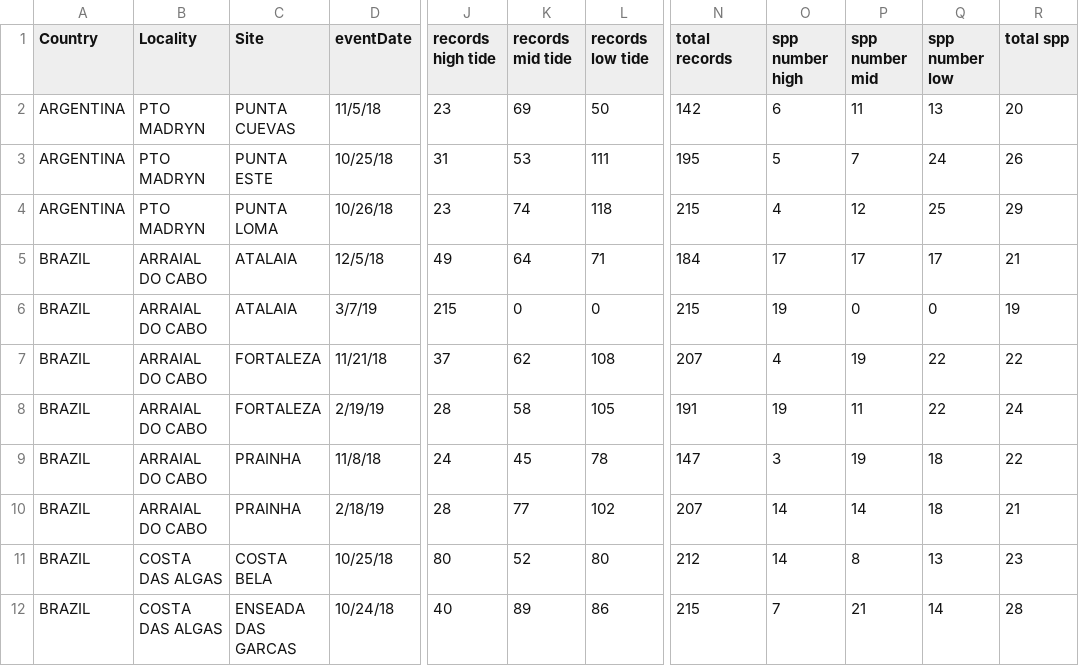
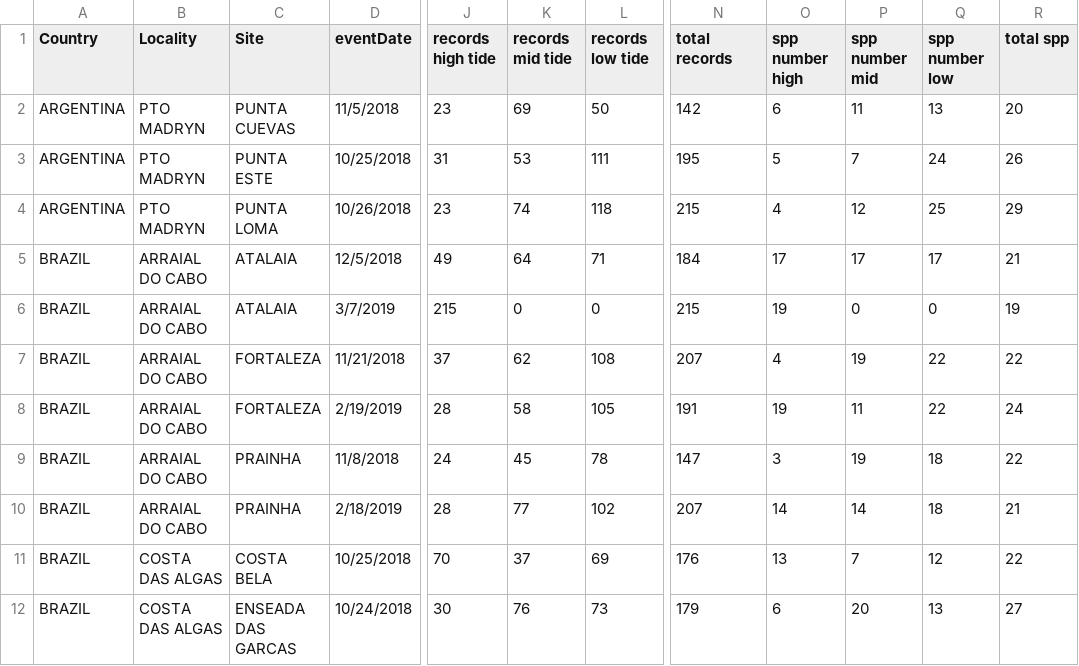
Before and after one commit to eqmh/DwC-extract, a CSV file: data/pole2pole_data_summary.csv, drawn as a sheet; only a part is shown, gaps mark what is left out; the diff covers the shown part only; the diff names each change by its address in the sheet, - before the commit and + after, or states it on an @@ line.

Commit message:
Add files via upload

```diff
--- a/data/pole2pole_data_summary.csv
+++ b/data/pole2pole_data_summary.csv
-D2 (eventDate): 11/5/18
+D2 (eventDate): 11/5/2018
-D3 (eventDate): 10/25/18
+D3 (eventDate): 10/25/2018
-D4 (eventDate): 10/26/18
+D4 (eventDate): 10/26/2018
-D5 (eventDate): 12/5/18
+D5 (eventDate): 12/5/2018
-D6 (eventDate): 3/7/19
+D6 (eventDate): 3/7/2019
-D7 (eventDate): 11/21/18
+D7 (eventDate): 11/21/2018
-D8 (eventDate): 2/19/19
+D8 (eventDate): 2/19/2019
-D9 (eventDate): 11/8/18
+D9 (eventDate): 11/8/2018
-D10 (eventDate): 2/18/19
+D10 (eventDate): 2/18/2019
-D11 (eventDate): 10/25/18
+D11 (eventDate): 10/25/2018
-J11 (records high tide): 80
+J11 (records high tide): 70
-K11 (records mid tide): 52
+K11 (records mid tide): 37
-L11 (records low tide): 80
+L11 (records low tide): 69
-N11 (total records): 212
+N11 (total records): 176
-O11 (spp number high): 14
+O11 (spp number high): 13
-P11 (spp number mid): 8
+P11 (spp number mid): 7
-Q11 (spp number low): 13
+Q11 (spp number low): 12
-R11 (total spp): 23
+R11 (total spp): 22
-D12 (eventDate): 10/24/18
+D12 (eventDate): 10/24/2018
-J12 (records high tide): 40
+J12 (records high tide): 30
-K12 (records mid tide): 89
+K12 (records mid tide): 76
-L12 (records low tide): 86
+L12 (records low tide): 73
-N12 (total records): 215
+N12 (total records): 179
-O12 (spp number high): 7
+O12 (spp number high): 6
-P12 (spp number mid): 21
+P12 (spp number mid): 20
-Q12 (spp number low): 14
+Q12 (spp number low): 13
-R12 (total spp): 28
+R12 (total spp): 27
```
Also changed, not shown: 34 edited cells elsewhere in this file.
